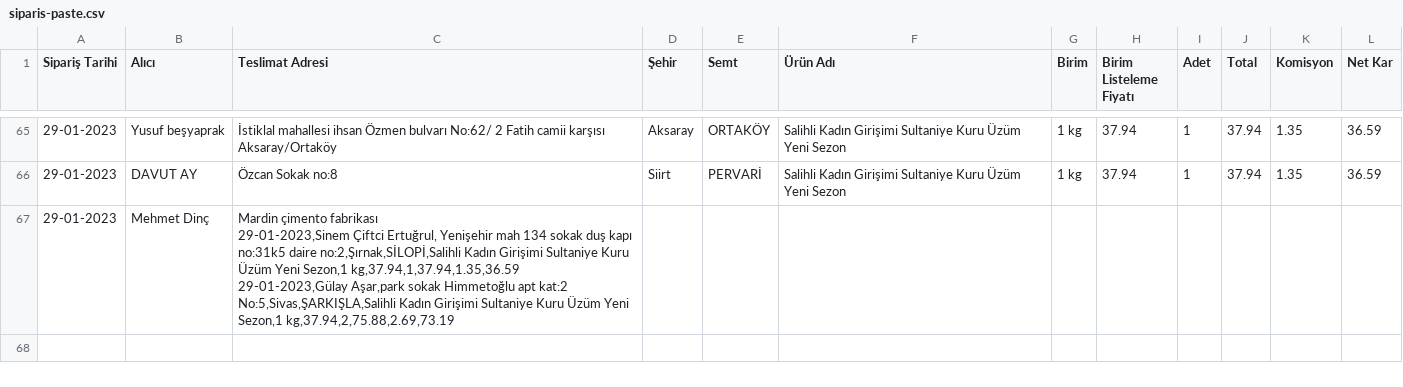
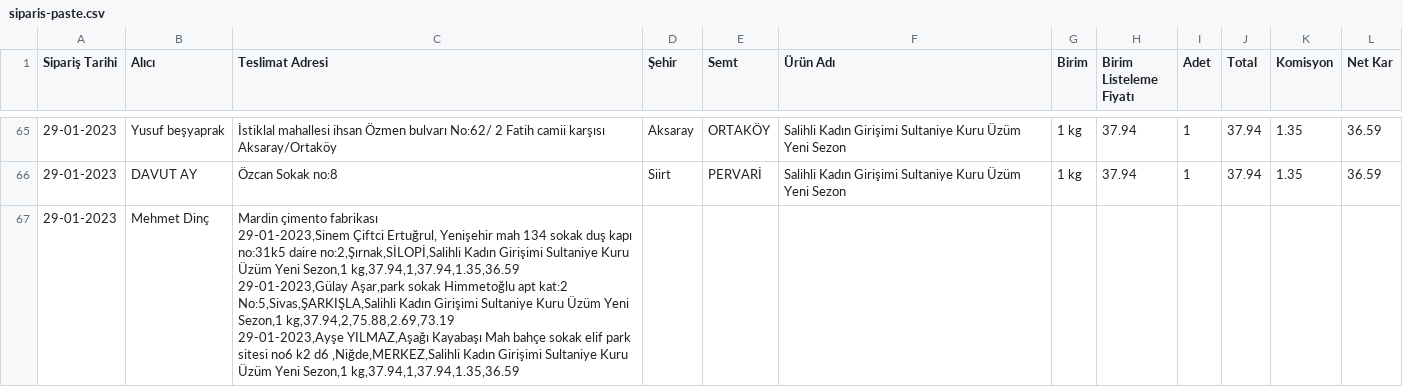
Before and after one commit to alperade/data-raisin-price-analysis, a CSV file: siparis-paste.csv, drawn as a sheet; only a part is shown, gaps mark what is left out; ↵ is a line break in a cell; the diff names each change by its address in the sheet, - before the commit and + after, or states it on an @@ line.

Commit message:
new order data

```diff
--- a/siparis-paste.csv
+++ b/siparis-paste.csv
-C67 (Teslimat Adresi): …Sezon,1 kg,37.94,2,75.88,2.69,73.19
+C67 (Teslimat Adresi): …Sezon,1 kg,37.94,2,75.88,2.69,73.19 ↵ 29-01-2023,Ayşe YILMAZ,Aşağı Kayabaşı Mah bahçe sokak elif park sitesi no6 k2 d6 ,Niğde,MERKEZ,Salihli Kadın Girişimi Sultaniye Kuru Üzüm Yeni Sezon,1 kg,37.94,1,37.94,1.35,36.59
```
